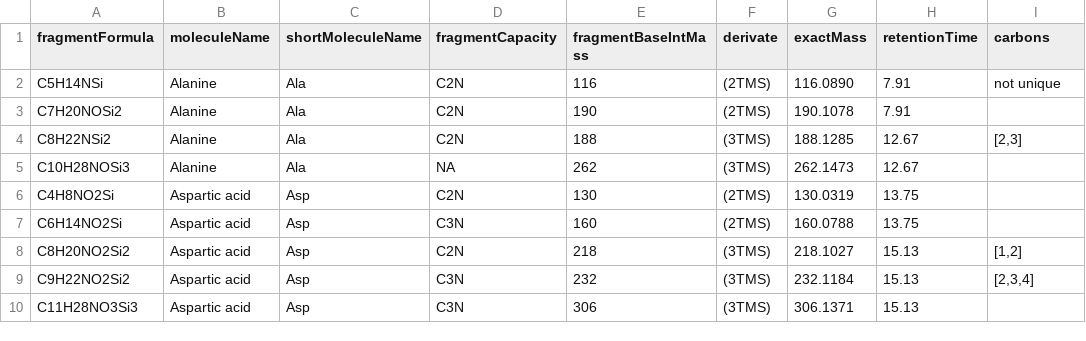
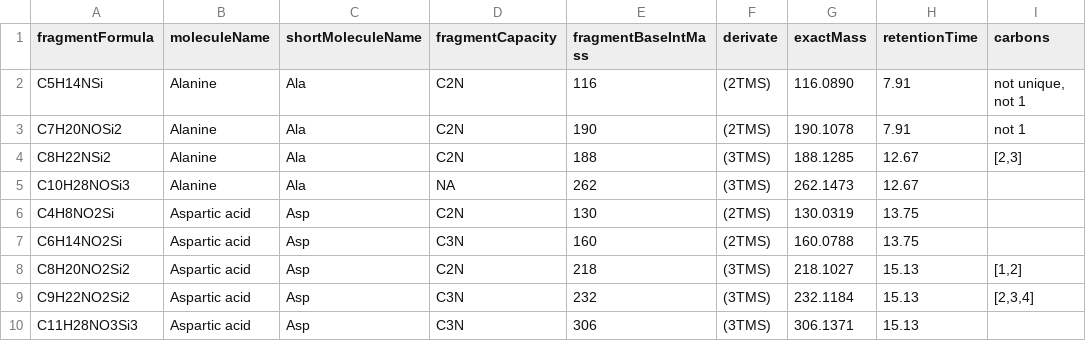
Before and after one commit to susannefuerst/msdps, a CSV file: src/main/resources/fragmentsDatabaseReduced.csv, drawn as a sheet; only a part is shown.

```diff
--- a/src/main/resources/fragmentsDatabaseReduced.csv
+++ b/src/main/resources/fragmentsDatabaseReduced.csv
@@ -1,4 +1,4 @@
 fragmentFormula,moleculeName,shortMoleculeName,fragmentCapacity,fragmentBaseIntMass,derivate,exactMass,retentionTime,carbons
-C5H14NSi,Alanine,Ala,C2N,116,(2TMS),116.0890,7.91,not unique
-C7H20NOSi2,Alanine,Ala,C2N,190,(2TMS),190.1078,7.91,
+C5H14NSi,Alanine,Ala,C2N,116,(2TMS),116.0890,7.91,"not unique, not 1"
+C7H20NOSi2,Alanine,Ala,C2N,190,(2TMS),190.1078,7.91,not 1
 C8H22NSi2,Alanine,Ala,C2N,188,(3TMS),188.1285,12.67,"[2,3]"
```
Also changed, not shown: src/main/resources/fragmentsDatabase.csv, 2 other files.
